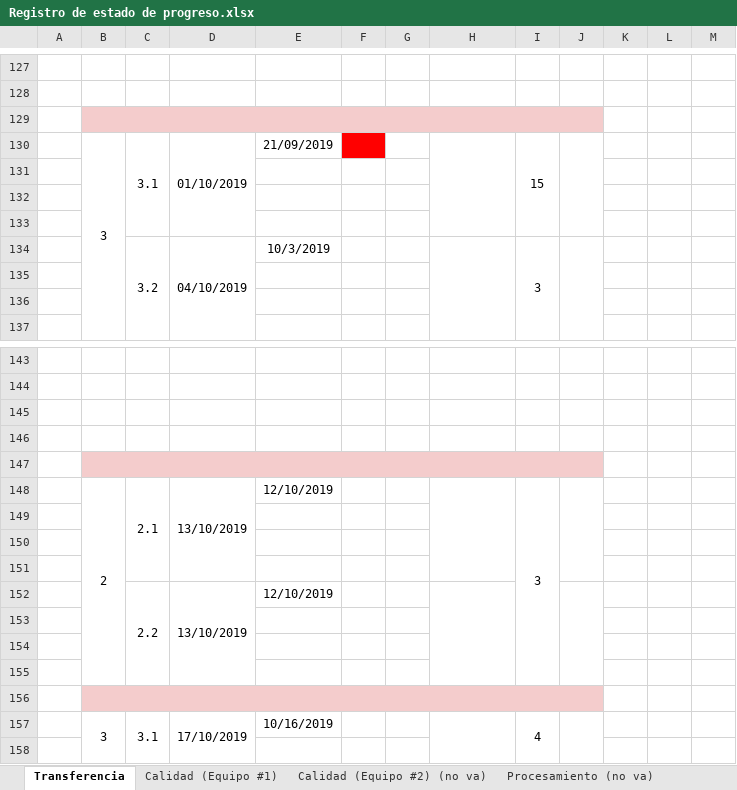
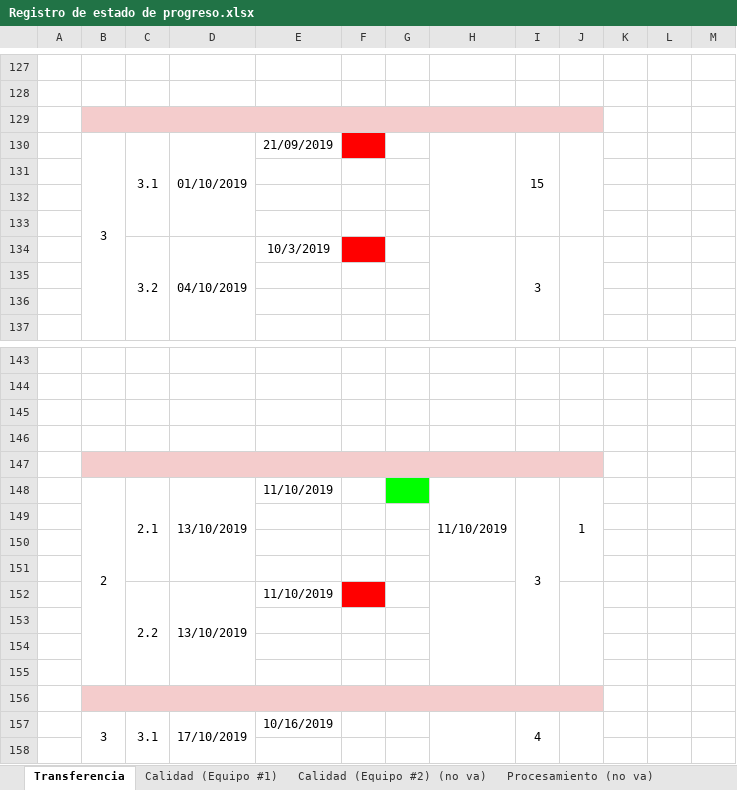
Before and after one commit to cristianpazu/Proyecto-Sanambiente, an Excel workbook: Documentos para el proyecto de Sanambiente/Registro de estado de progreso.xlsx, sheet Transferencia, drawn as a sheet; only a part is shown, gaps mark what is left out; values as stored, in another font and other column widths than the file's, no borders; charts and pictures not drawn; the diff names each change by its address in the sheet, - before the commit and + after, or states it on an @@ line.

Commit message:
Actualización de fechas de actividades de equipo de desarrollo en el registro de estado de progreso
Se actualizaron las fechas hasta hoy 03-10-2019, 4:00 p.m

```diff
--- a/Documentos para el proyecto de Sanambiente/Registro de estado de progreso.xlsx (sheet Transferencia)
+++ b/Documentos para el proyecto de Sanambiente/Registro de estado de progreso.xlsx (sheet Transferencia)
-F134 fill: none
+F134 fill: #FF0000
-E148: 12/10/2019
+E148: 11/10/2019
-G148 fill: none
+G148 fill: #00FF00
-H148: (empty)
+H148: 11/10/2019
-J148: (empty)
+J148: 1
-E152: 12/10/2019
+E152: 11/10/2019
-F152 fill: none
+F152 fill: #FF0000
```
